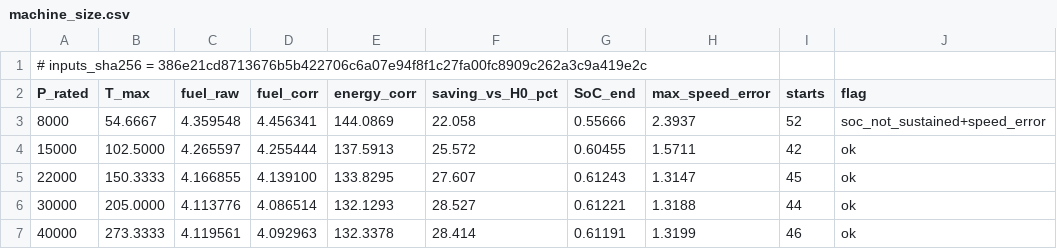
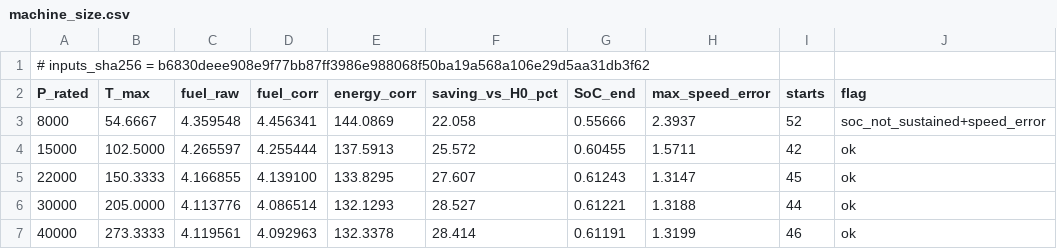
Before and after one commit to dr14-make/16ESPD, a CSV file: assets/data/lecture05/machine_size.csv, drawn as a sheet.

```diff
--- a/assets/data/lecture05/machine_size.csv
+++ b/assets/data/lecture05/machine_size.csv
@@ -1,2 +1,2 @@
-# inputs_sha256 = 386e21cd8713676b5b422706c6a07e94f8f1c27fa00fc8909c262a3c9a419e2c
+# inputs_sha256 = b6830deee908e9f77bb87ff3986e988068f50ba19a568a106e29d5aa31db3f62
 P_rated,T_max,fuel_raw,fuel_corr,energy_corr,saving_vs_H0_pct,SoC_end,max_speed_error,starts,flag
```
Also changed, not shown: 37 other files.
